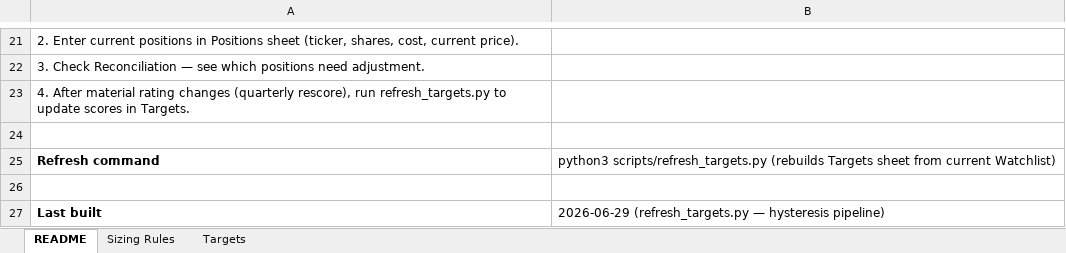
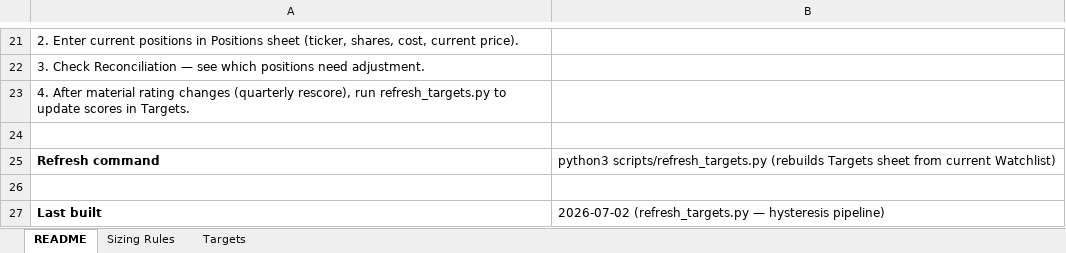
Before and after one commit to dgaraventa5/ai-stocks, an Excel workbook: 00-master/portfolio.xlsx, sheet README, drawn as a sheet; only a part is shown, gaps mark what is left out; values as stored, in another font and other column widths than the file's, no borders; the diff names each change by its address in the sheet, - before the commit and + after, or states it on an @@ line.

```diff
--- a/00-master/portfolio.xlsx (sheet README)
+++ b/00-master/portfolio.xlsx (sheet README)
-B27: 2026-06-29 (refresh_targets.py —…
+B27: 2026-07-02 (refresh_targets.py —…
```
Also changed, not shown: sheet Targets, 1 other file.
